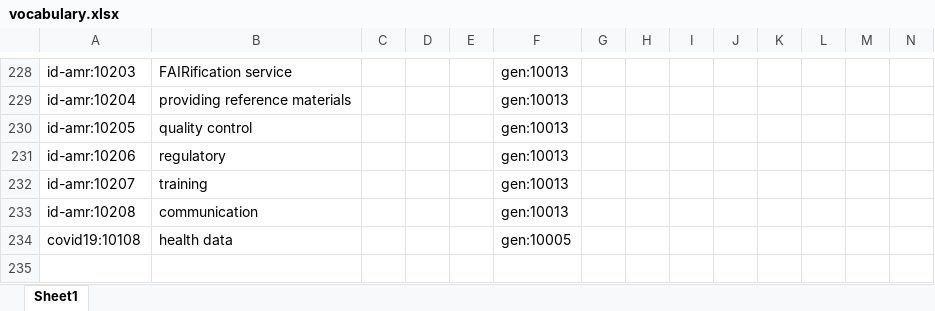
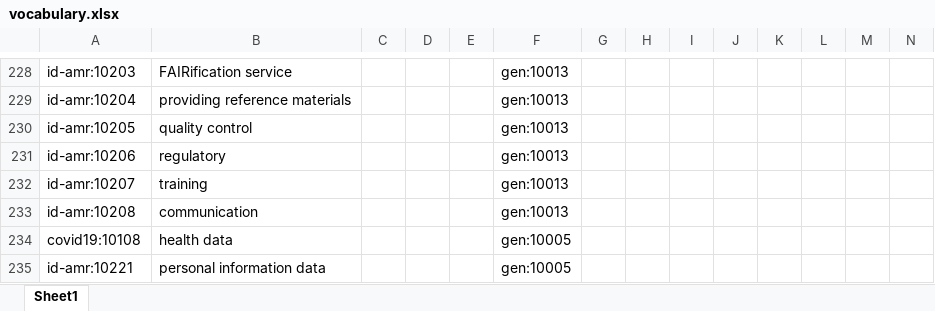
Before and after one commit to fair-data-collective/zonmw-id-amr-vocabulary, an Excel workbook: vocabulary.xlsx, sheet Sheet1, drawn as a sheet; only a part is shown, gaps mark what is left out; values as stored, in another font and other column widths than the file's, no borders; rows hold the shown columns only; the diff names each change by its address in the sheet, - before the commit and + after, or states it on an @@ line.

```diff
--- a/vocabulary.xlsx (sheet Sheet1)
+++ b/vocabulary.xlsx (sheet Sheet1)
+row 235: id-amr:10221 | personal information data |  |  |  | gen:10005
```
Also changed, not shown: 4 other files.
